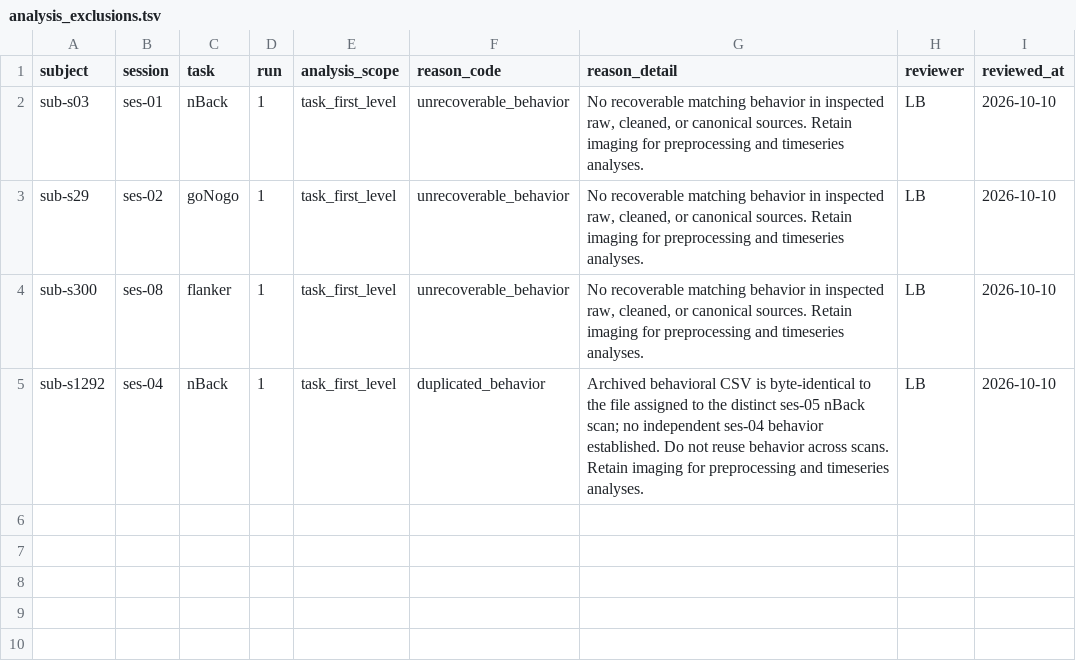
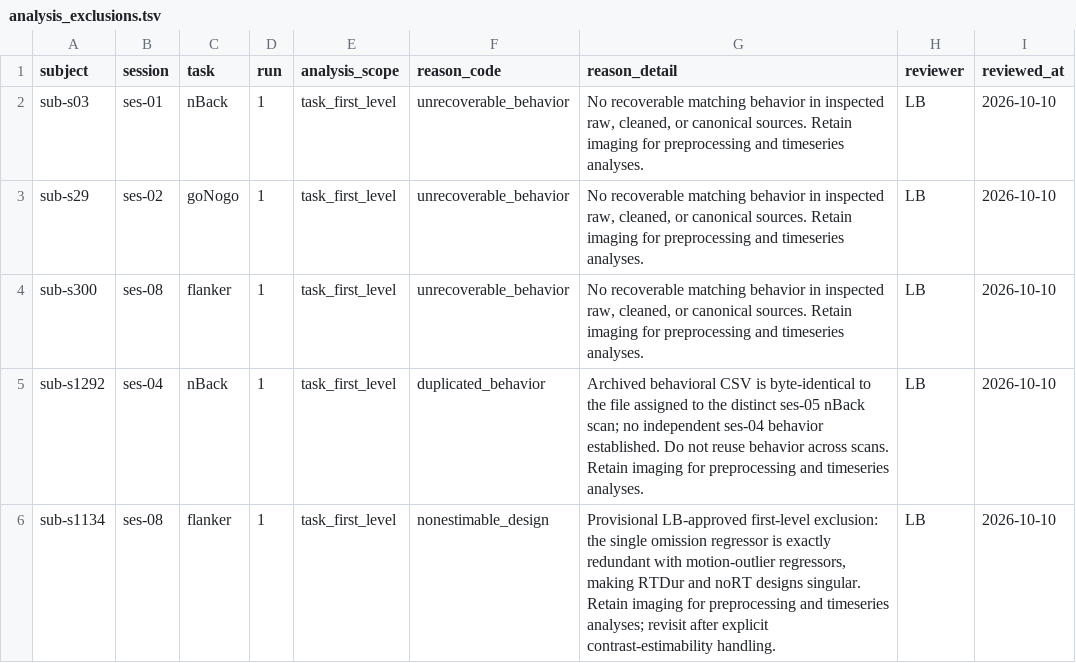
Before and after one commit to lobennett/network_fmri, a TSV file: src/network_fmri/data/analysis_exclusions.tsv, drawn as a sheet.

Commit message:
Record provisional LB exclusion for singular s1134 flanker design

```diff
--- a/src/network_fmri/data/analysis_exclusions.tsv
+++ b/src/network_fmri/data/analysis_exclusions.tsv
@@ -5 +5,2 @@ sub-s300	ses-08	flanker	1	task_first_level	unrecoverable_behavior	No recoverable
 sub-s1292	ses-04	nBack	1	task_first_level	duplicated_behavior	Archived behavioral CSV is byte-identical to the file assigned to the distinct ses-05 nBack scan; no independent ses-04 behavior established. Do not reuse behavior across scans. Retain imaging for preprocessing and timeseries analyses.	LB	2026-10-10
+sub-s1134	ses-08	flanker	1	task_first_level	nonestimable_design	Provisional LB-approved first-level exclusion: the single omission regressor is exactly redundant with motion-outlier regressors, making RTDur and noRT designs singular. Retain imaging for preprocessing and timeseries analyses; revisit after explicit contrast-estimability handling.	LB	2026-10-10
```
Also changed, not shown: 1 other file.
